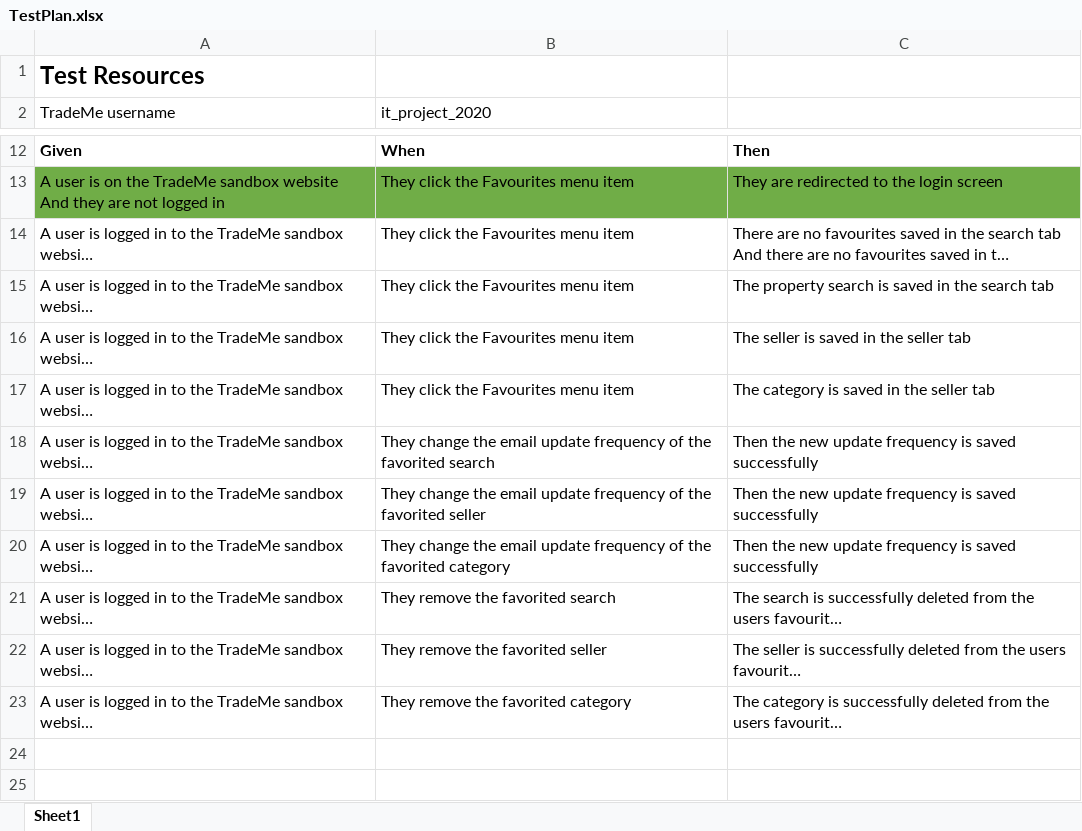
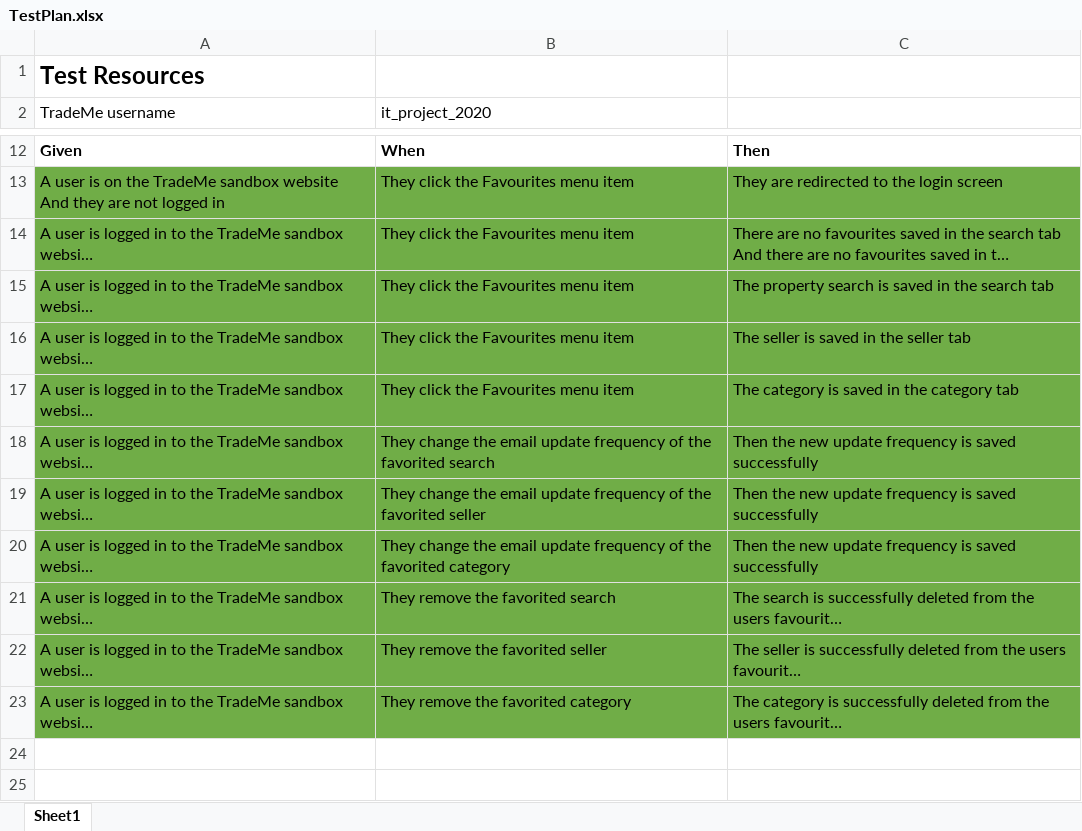
Before and after one commit to aschroeder2/applied-it-project, an Excel workbook: TestPlan.xlsx, sheet Sheet1, drawn as a sheet; only a part is shown, gaps mark what is left out; long unchanged cells end in …; values as stored, in another font and other column widths than the file's, no borders; the diff names each change by its address in the sheet, - before the commit and + after, or states it on an @@ line.

Commit message:
Add UI tests
* Implement UI tests for viewing favourites when none are saved and saving a new search favourite

* Finish implementing UI add favourite tests

* Implement update email frequency for a saved favourite tests

* Implement the UI delete favourite tests

* Clean up code

```diff
--- a/TestPlan.xlsx (sheet Sheet1)
+++ b/TestPlan.xlsx (sheet Sheet1)
-A14:C23 fill: none
+A14:C23 fill: #70AD47
-C17: The category is saved in the seller tab
+C17: The category is saved in the category tab
```
Also changed, not shown: 11 other files.
